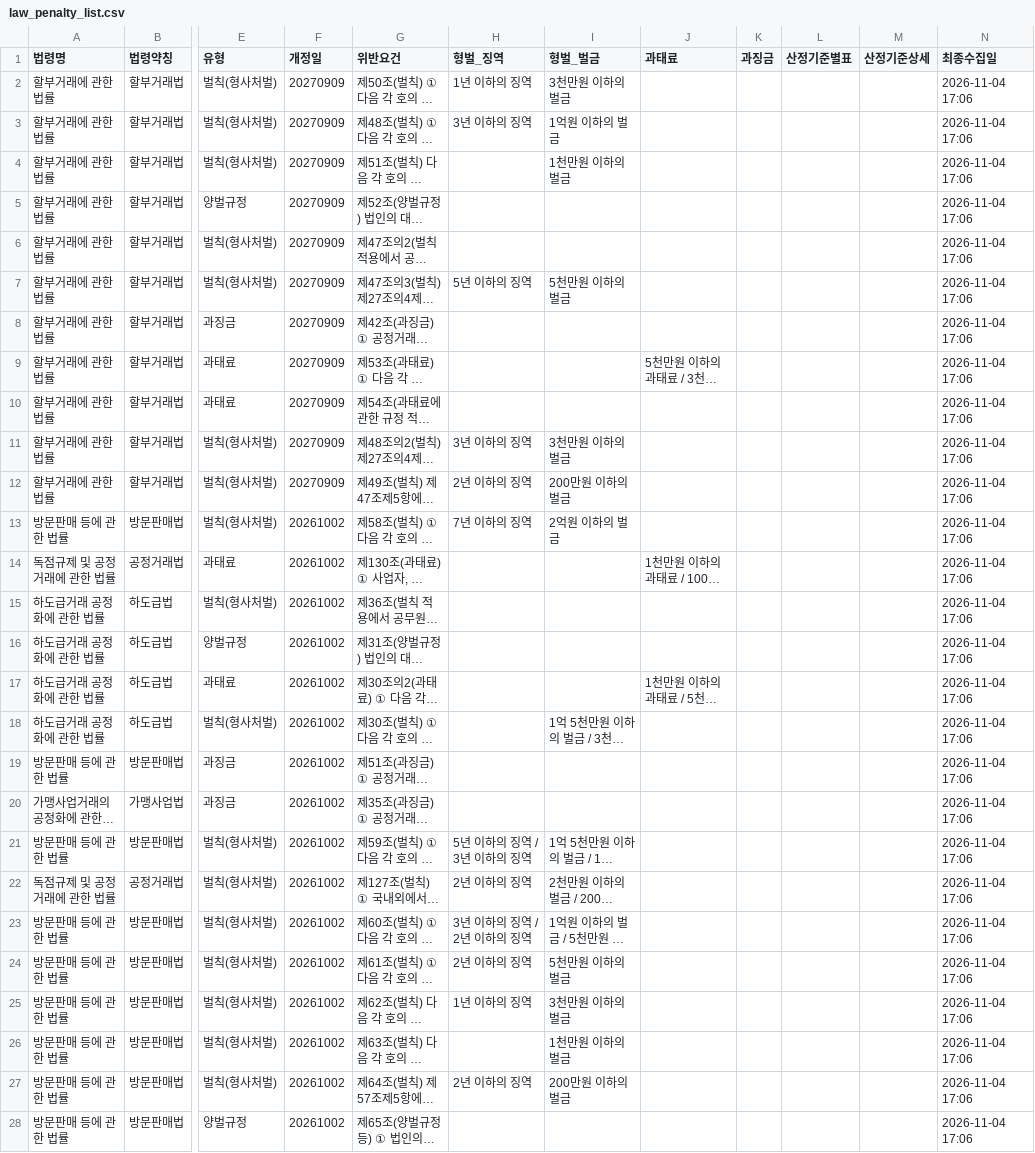
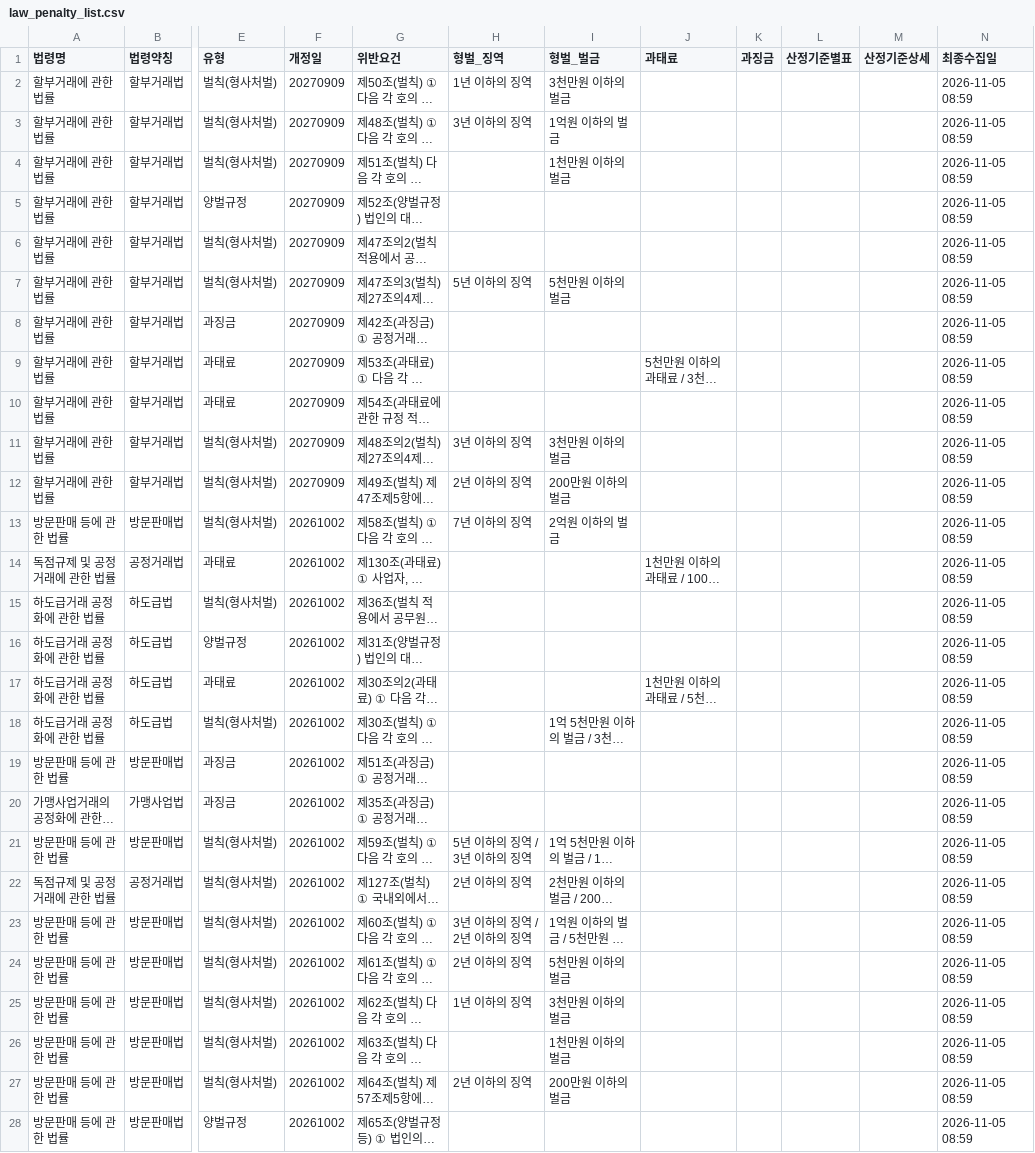
Before and after one commit to jshssysh/news-dashboard, a CSV file: law_penalty_list.csv, drawn as a sheet; only a part is shown, gaps mark what is left out; long unchanged cells end in …; the diff covers the shown part only; the diff names each change by its address in the sheet, - before the commit and + after, or states it on an @@ line.

```diff
--- a/law_penalty_list.csv
+++ b/law_penalty_list.csv
-N2:N28 (최종수집일): 2026-11-04 17:06
+N2:N28 (최종수집일): 2026-11-05 08:59
```
Also changed, not shown: 95 edited cells elsewhere in this file, legislative_notice_list.csv, subordinate_law_list.csv, 3 other files.
